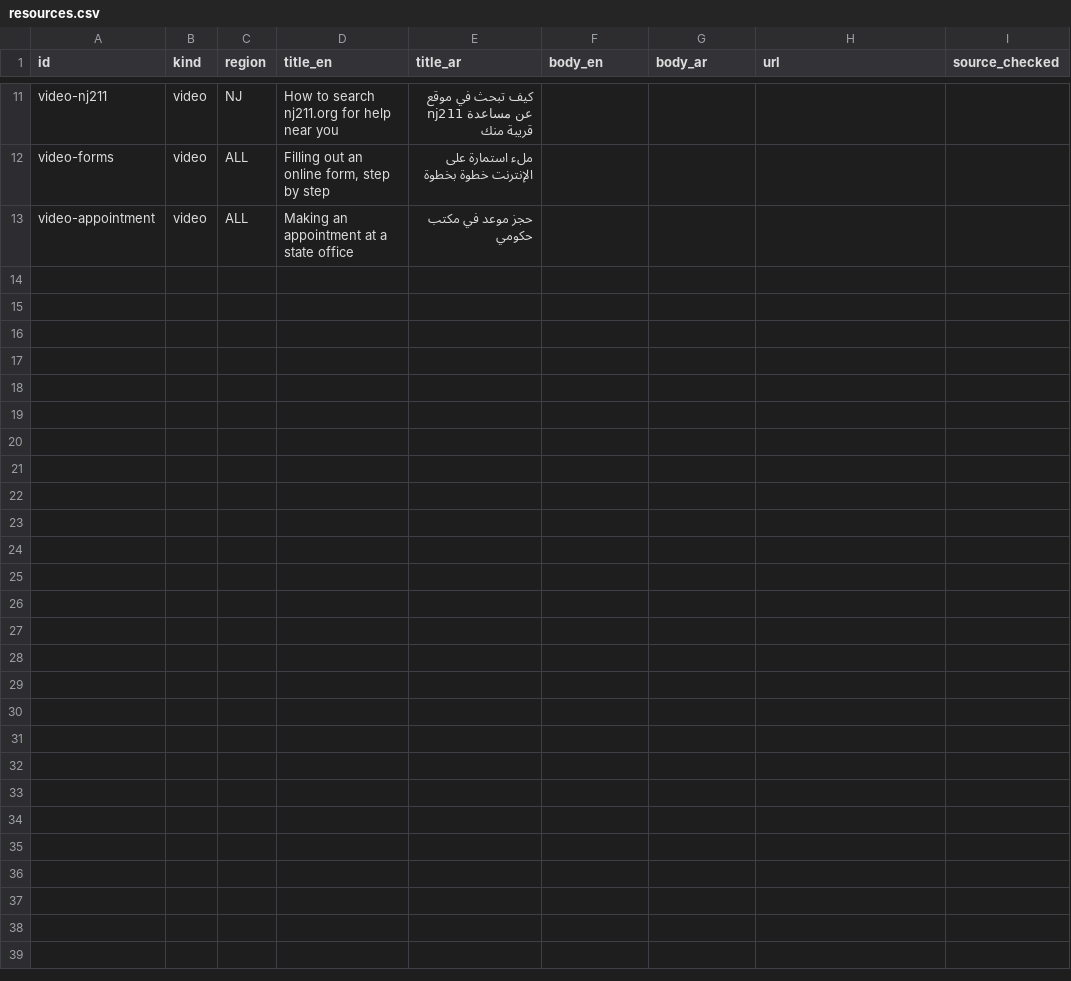
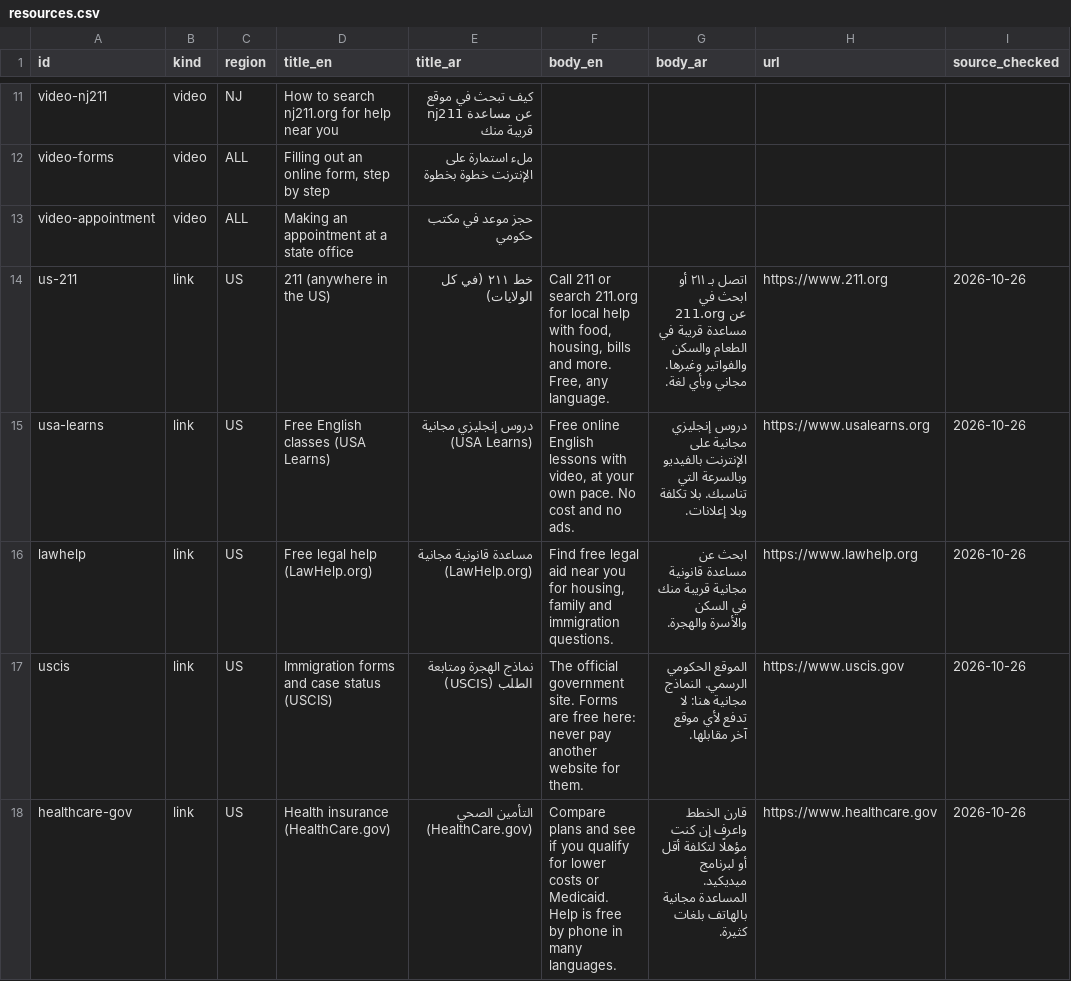
Before and after one commit to moureen-goubran/coptic-church-app, a CSV file: data/resources.csv, drawn as a sheet; only a part is shown, gaps mark what is left out.

```diff
--- a/data/resources.csv
+++ b/data/resources.csv
@@ -13 +13,6 @@ video-forms,video,ALL,"Filling out an online form, step by step",ملء استم
 video-appointment,video,ALL,Making an appointment at a state office,حجز موعد في مكتب حكومي,,,,
+us-211,link,US,211 (anywhere in the US),خط ٢١١ (في كل الولايات),"Call 211 or search 211.org for local help with food, housing, bills and more. Free, any language.",اتصل بـ ٢١١ أو ابحث في 211.org عن مساعدة قريبة في الطعام والسكن والفواتير وغيرها. مجاني وبأي لغة.,https://www.211.org,2026-10-26
+usa-learns,link,US,Free English classes (USA Learns),دروس إنجليزي مجانية (USA Learns),"Free online English lessons with video, at your own pace. No cost and no ads.",دروس إنجليزي مجانية على الإنترنت بالفيديو وبالسرعة التي تناسبك. بلا تكلفة وبلا إعلانات.,https://www.usalearns.org,2026-10-26
+lawhelp,link,US,Free legal help (LawHelp.org),مساعدة قانونية مجانية (LawHelp.org),"Find free legal aid near you for housing, family and immigration questions.",ابحث عن مساعدة قانونية مجانية قريبة منك في السكن والأسرة والهجرة.,https://www.lawhelp.org,2026-10-26
+uscis,link,US,Immigration forms and case status (USCIS),نماذج الهجرة ومتابعة الطلب (USCIS),The official government site. Forms are free here: never pay another website for them.,الموقع الحكومي الرسمي. النماذج مجانية هنا: لا تدفع لأي موقع آخر مقابلها.,https://www.uscis.gov,2026-10-26
+healthcare-gov,link,US,Health insurance (HealthCare.gov),التأمين الصحي (HealthCare.gov),Compare plans and see if you qualify for lower costs or Medicaid. Help is free by phone in many languages.,قارن الخطط واعرف إن كنت مؤهلًا لتكلفة أقل أو لبرنامج ميديكيد. المساعدة مجانية بالهاتف بلغات كثيرة.,https://www.healthcare.gov,2026-10-26
```
Also changed, not shown: 10 other files.
